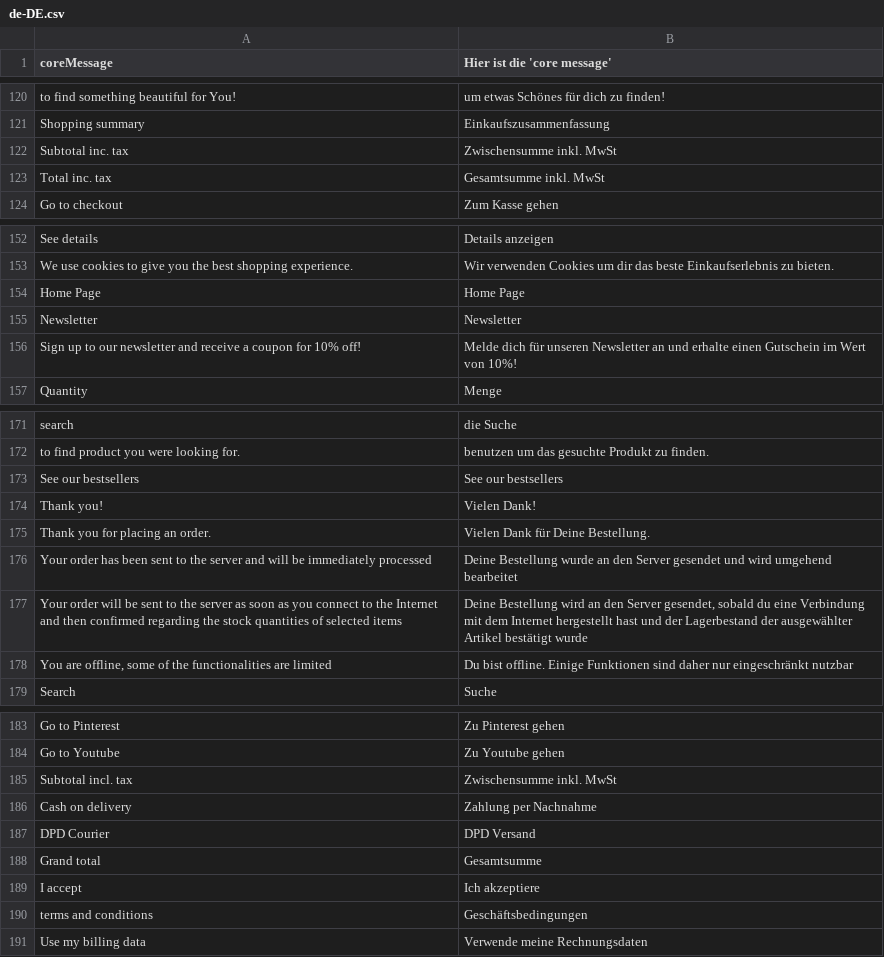
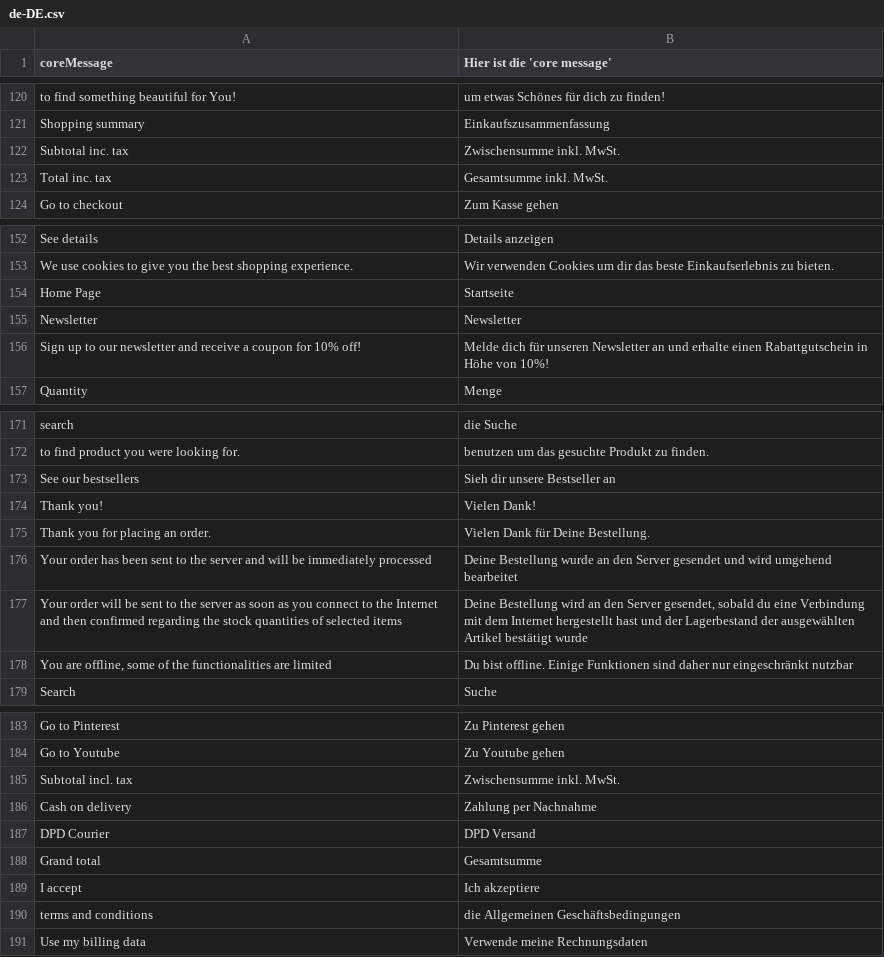
Before and after one commit to valentyn90/Store-Frontend, a CSV file: core/resource/i18n/de-DE.csv, drawn as a sheet; only a part is shown, gaps mark what is left out; the diff covers the shown part only.

```diff
--- a/core/resource/i18n/de-DE.csv
+++ b/core/resource/i18n/de-DE.csv
@@ -121,4 +121,4 @@
 "Shopping summary","Einkaufszusammenfassung"
-"Subtotal inc. tax","Zwischensumme inkl. MwSt"
-"Total inc. tax","Gesamtsumme inkl. MwSt"
+"Subtotal inc. tax","Zwischensumme inkl. MwSt."
+"Total inc. tax","Gesamtsumme inkl. MwSt."
 "Go to checkout","Zum Kasse gehen"
@@ -153,5 +153,5 @@
 "We use cookies to give you the best shopping experience.","Wir verwenden Cookies um dir das beste Einkaufserlebnis zu bieten."
-"Home Page","Home Page"
+"Home Page","Startseite"
 "Newsletter","Newsletter"
-"Sign up to our newsletter and receive a coupon for 10% off!","Melde dich für unseren Newsletter an und erhalte einen Gutschein im Wert von 10%!"
+"Sign up to our newsletter and receive a coupon for 10% off!","Melde dich für unseren Newsletter an und erhalte einen Rabattgutschein in Höhe von 10%!"
 "Quantity","Menge"
@@ -172,3 +172,3 @@
 "to find product you were looking for.","benutzen um das gesuchte Produkt zu finden."
-"See our bestsellers","See our bestsellers"
+"See our bestsellers","Sieh dir unsere Bestseller an"
 "Thank you!","Vielen Dank!"
@@ -176,3 +176,3 @@
 "Your order has been sent to the server and will be immediately processed","Deine Bestellung wurde an den Server gesendet und wird umgehend bearbeitet"
-"Your order will be sent to the server as soon as you connect to the Internet and then confirmed regarding the stock quantities of selected items","Deine Bestellung wird an den Server gesendet, sobald du eine Verbindung mit dem Internet hergestellt hast und der Lagerbestand der ausgewählter Artikel bestätigt wurde"
+"Your order will be sent to the server as soon as you connect to the Internet and then confirmed regarding the stock quantities of selected items","Deine Bestellung wird an den Server gesendet, sobald du eine Verbindung mit dem Internet hergestellt hast und der Lagerbestand der ausgewählten Artikel bestätigt wurde"
 "You are offline, some of the functionalities are limited","Du bist offline. Einige Funktionen sind daher nur eingeschränkt nutzbar"
@@ -184,3 +184,3 @@
 "Go to Youtube","Zu Youtube gehen"
-"Subtotal incl. tax","Zwischensumme inkl. MwSt"
+"Subtotal incl. tax","Zwischensumme inkl. MwSt."
 "Cash on delivery","Zahlung per Nachnahme"
@@ -189,3 +189,3 @@
 "I accept ","Ich akzeptiere "
-"terms and conditions","Geschäftsbedingungen"
+"terms and conditions","die Allgemeinen Geschäftsbedingungen"
 "Use my billing data","Verwende meine Rechnungsdaten"
```
Also changed, not shown: 16 edited cells elsewhere in this file.
